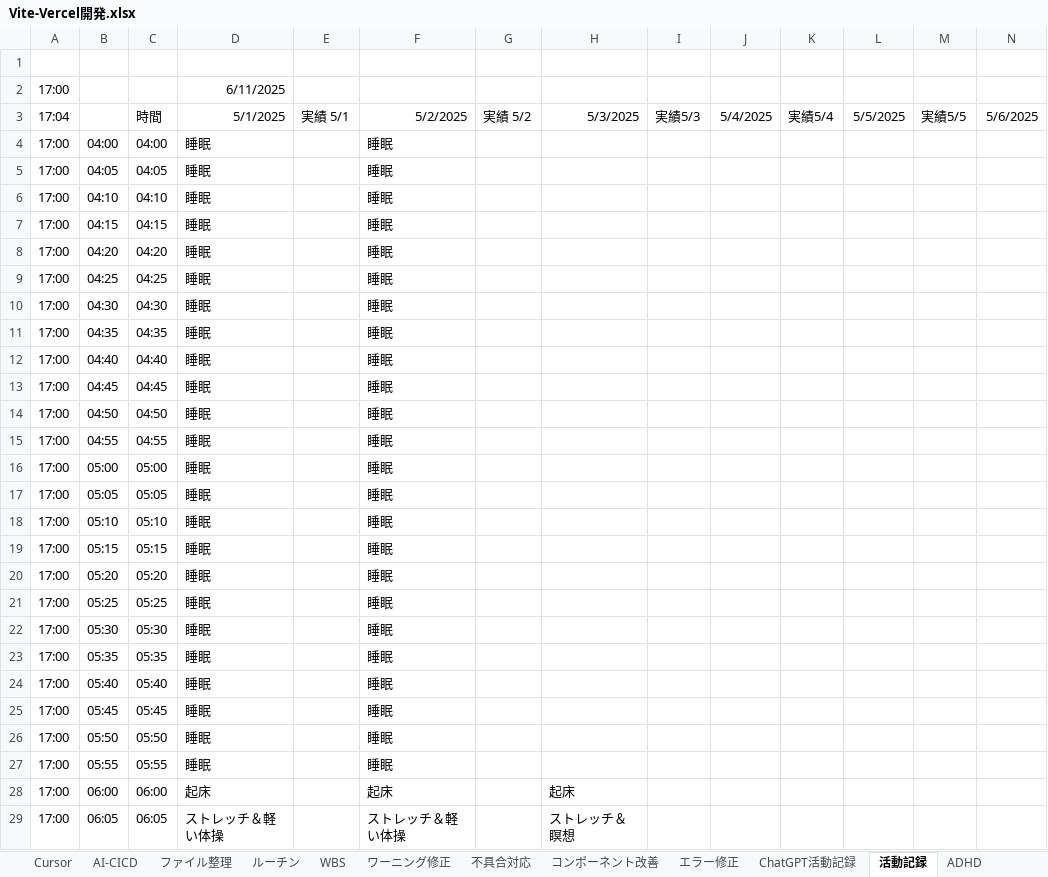
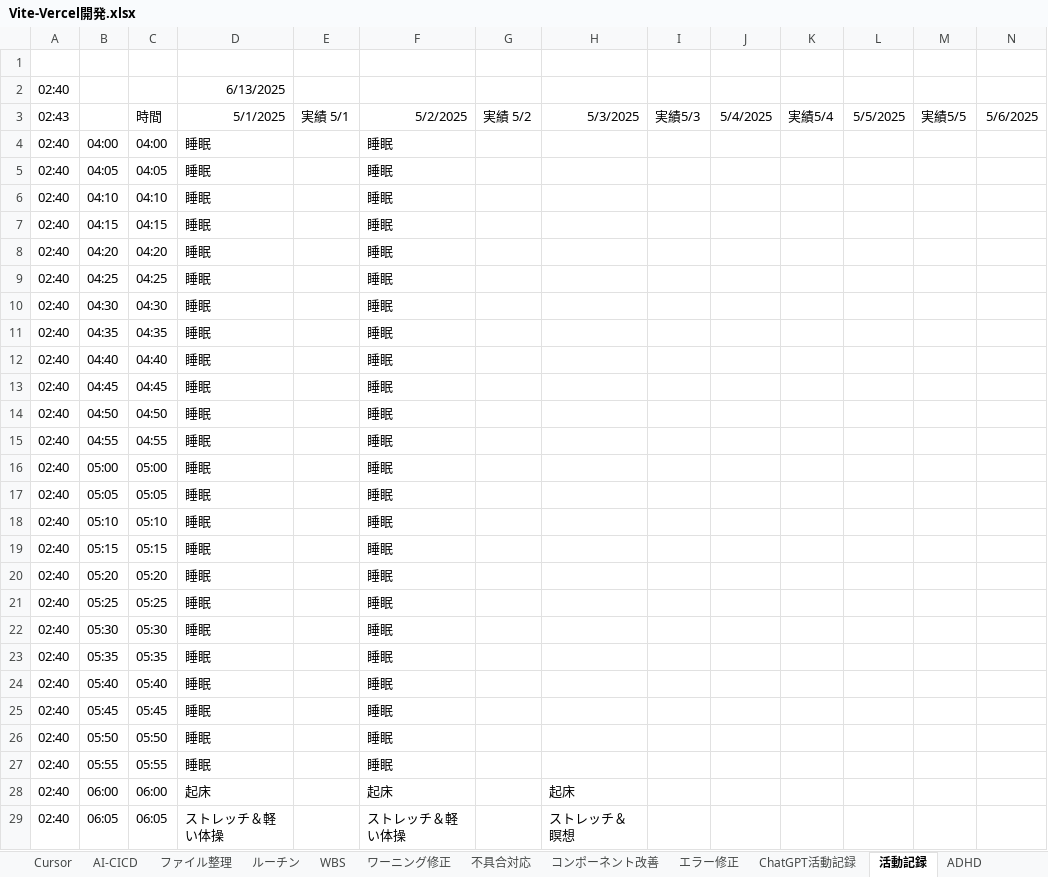
Before and after one commit to umezawakanta/work-time-tracker, an Excel workbook: Vite-Vercel開発.xlsx, sheet 活動記録, drawn as a sheet; only a part is shown; values as stored, in another font and other column widths than the file's, no borders; conditional formats not drawn; removed rows and columns are numbered as before the commit, all else as after; rows hold the shown columns only; the diff covers the shown part only; the diff names each change by its address in the sheet, - before the commit and + after, or states it on an @@ line.

```diff
--- a/Vite-Vercel開発.xlsx (sheet 活動記録)
+++ b/Vite-Vercel開発.xlsx (sheet 活動記録)
-row 2: 17:00 |  |  | 6/11/2025
+row 2: 02:40 |  |  | 6/13/2025
-A3: 17:04
+A3: 02:43
-A4:A29: 17:00
+A4:A29: 02:40
```
Also changed, not shown: 262 edited cells elsewhere in this sheet, sheet WBS, sheet ルーチン, sheet 開発ToDo, charts or pictures, 4 other files.
